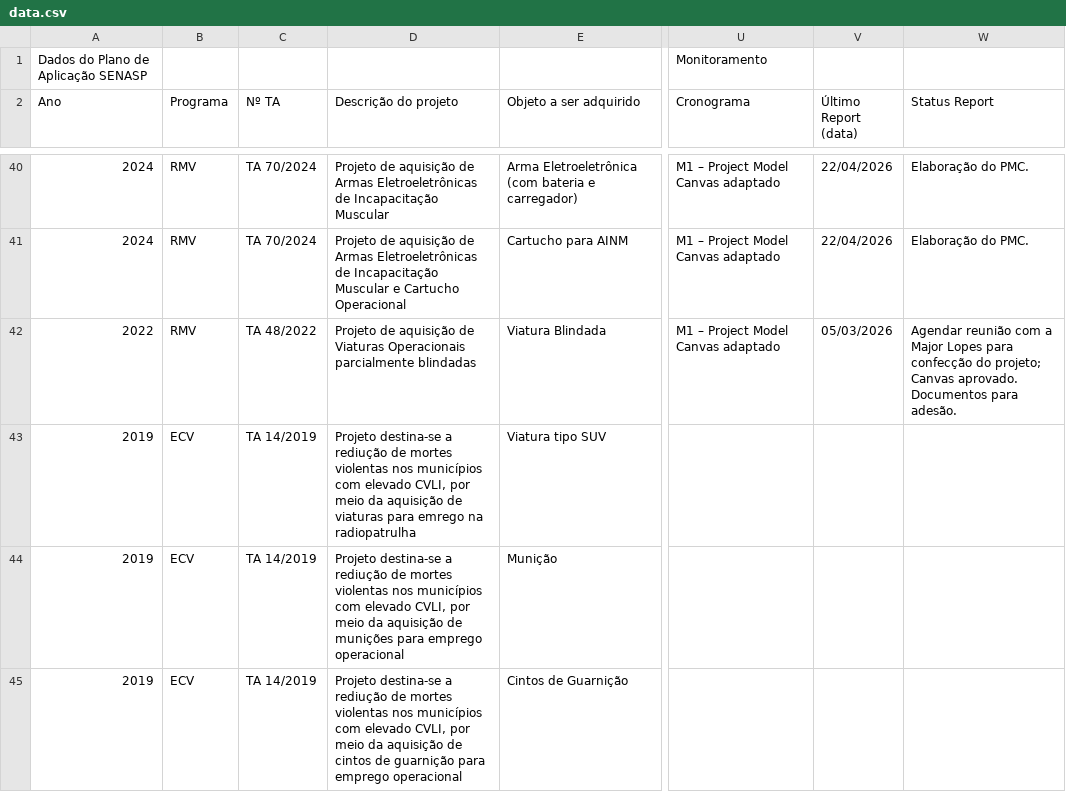
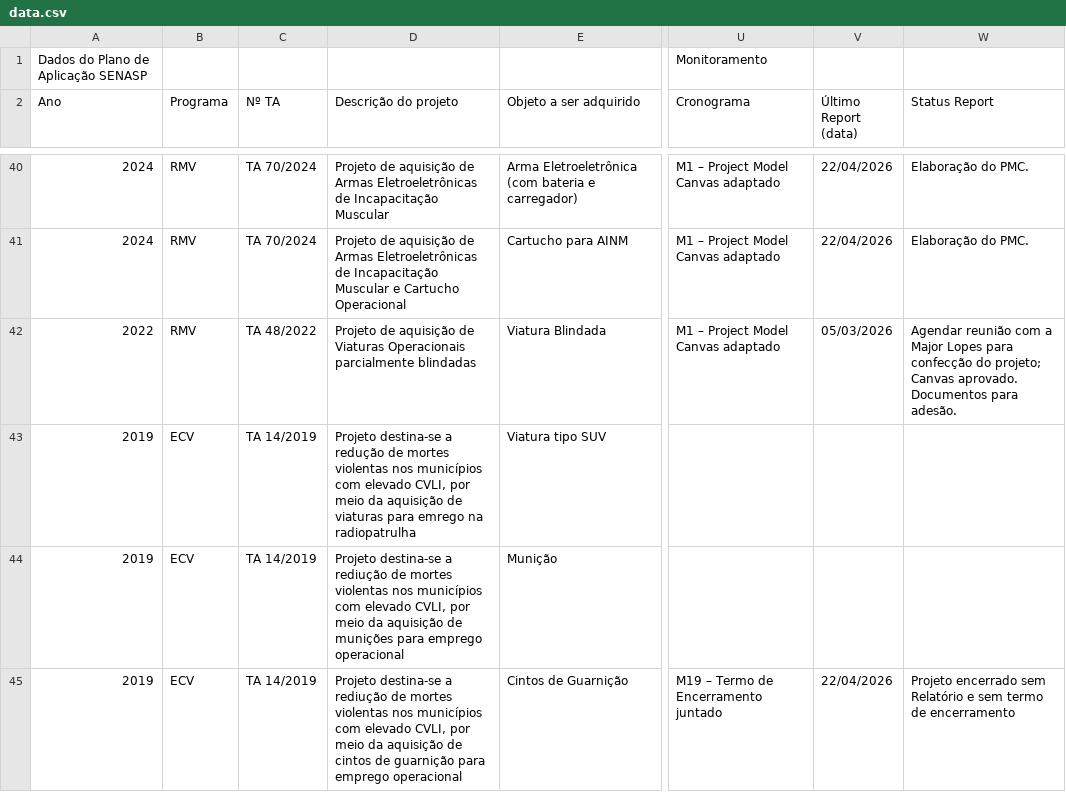
Before and after one commit to 926738-creator/bi-eppm, a CSV file: data.csv, drawn as a sheet; only a part is shown, gaps mark what is left out; the diff covers the shown part only; the diff names each change by its address in the sheet, - before the commit and + after, or states it on an @@ line.

```diff
--- a/data.csv
+++ b/data.csv
-D43 (Descrição do projeto): …destina-se a rediução de mortes…
+D43 (Descrição do projeto): …destina-se a redução de mortes…
-U45 (Cronograma): (empty)
+U45 (Cronograma): M19 – Termo de Encerramento juntado
-V45 (Último Report (data)): (empty)
+V45 (Último Report (data)): 22/04/2026
-W45 (Status Report): (empty)
+W45 (Status Report): Projeto encerrado sem Relatório e sem termo de encerramento
```
Also changed, not shown: 11 edited cells elsewhere in this file.
